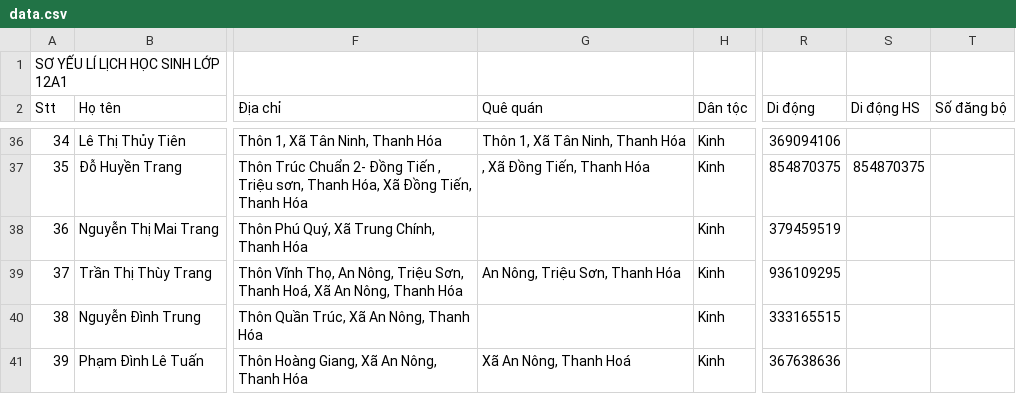
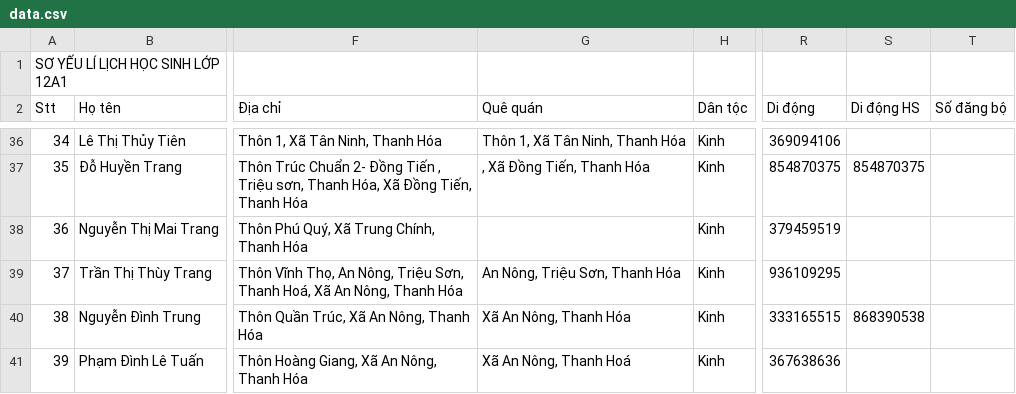
Before and after one commit to dtdong08/ggssc, a CSV file: data.csv, drawn as a sheet; only a part is shown, gaps mark what is left out; the diff names each change by its address in the sheet, - before the commit and + after, or states it on an @@ line.

```diff
--- a/data.csv
+++ b/data.csv
-G40 (Quê quán): (empty)
+G40 (Quê quán): Xã An Nông, Thanh Hóa
-S40 (Di động HS): (empty)
+S40 (Di động HS): 868390538
```
